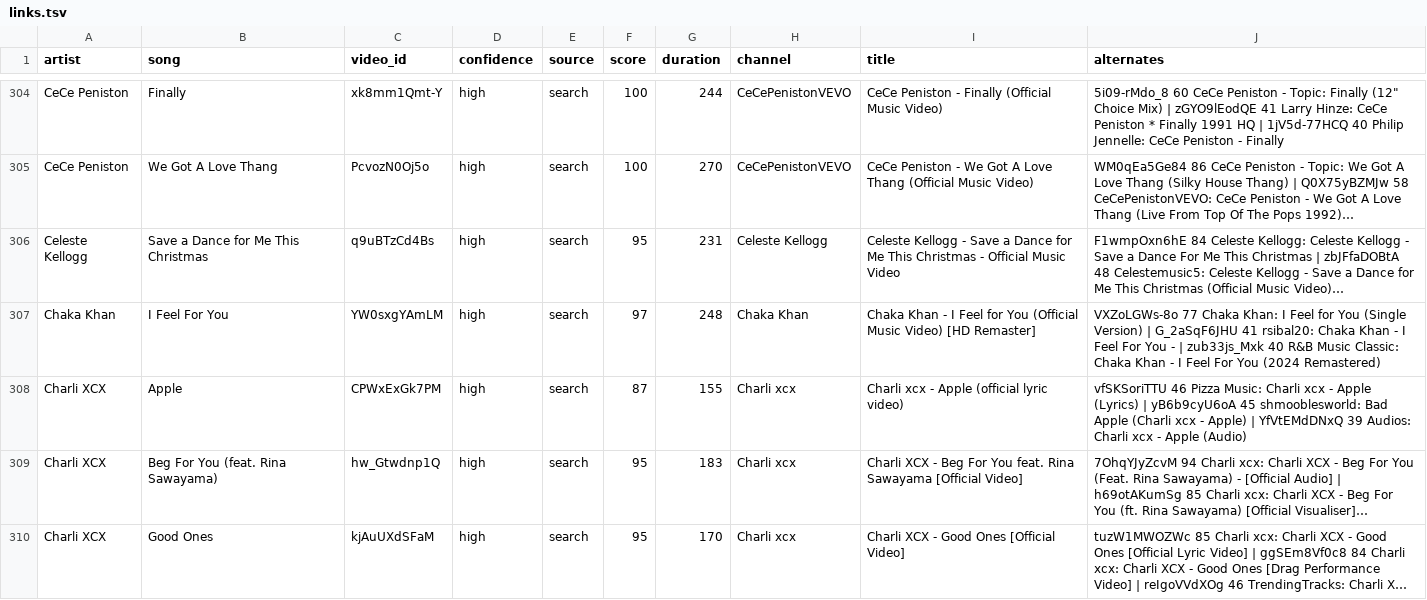
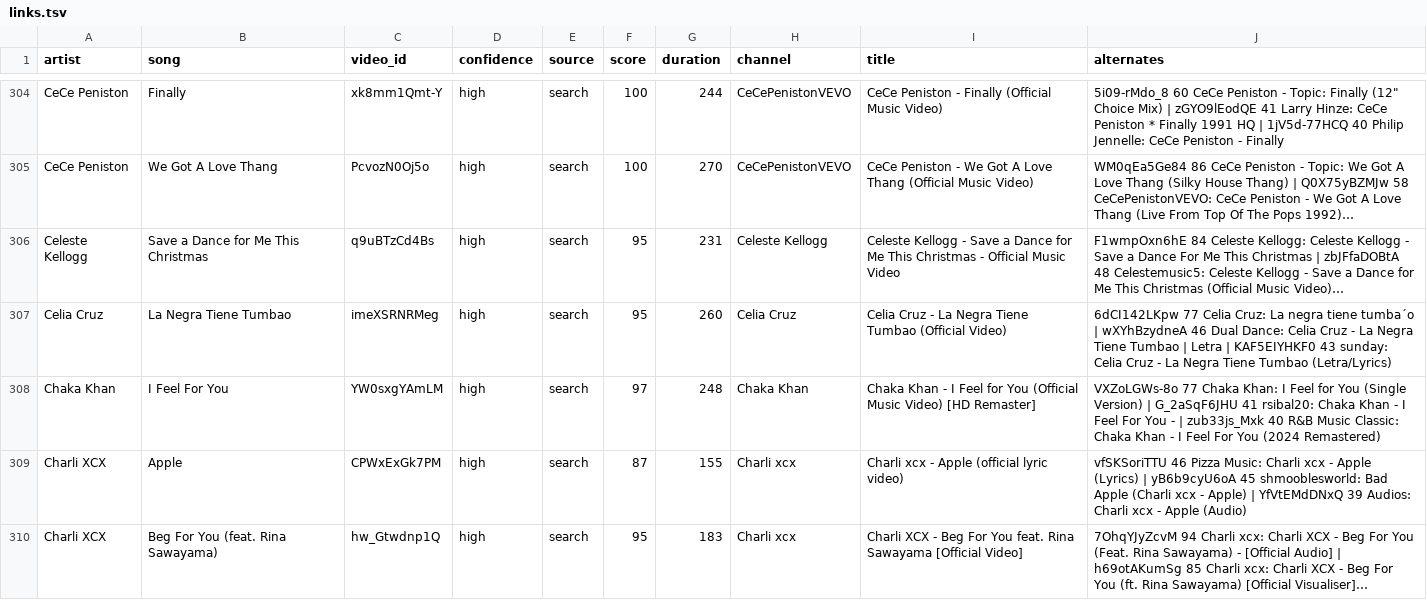
Before and after one commit to scubdon/wmradio, a TSV file: youtube/links.tsv, drawn as a sheet; only a part is shown, gaps mark what is left out; the shorter side is filled out with more unchanged rows; long unchanged cells end in …; the diff names each change by its address in the sheet, - before the commit and + after, or states it on an @@ line.

```diff
--- a/youtube/links.tsv
+++ b/youtube/links.tsv
+row 307: Celia Cruz | La Negra Tiene Tumbao | imeXSRNRMeg | high | search | 95 | 260 | Celia Cruz | Celia Cruz - La Negra Tiene Tumbao (Official Video) | 6dCI142LKpw 77 Celia Cruz: La negra tiene tumba´o | wXYhBzydneA 46 Dual Dance: Celia Cruz - La Negra Tiene Tumbao | Letra | KAF5EIYHKF0 43 sunday: Celia Cruz - La Negra Tiene Tumbao (Letra/Lyrics)
```
